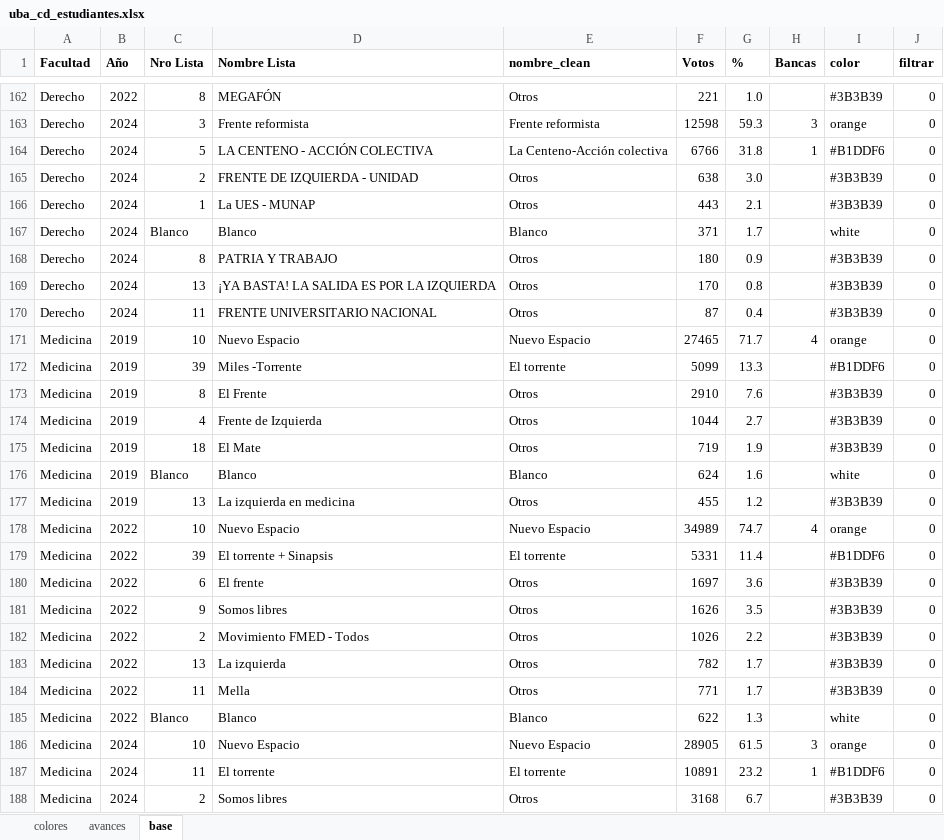
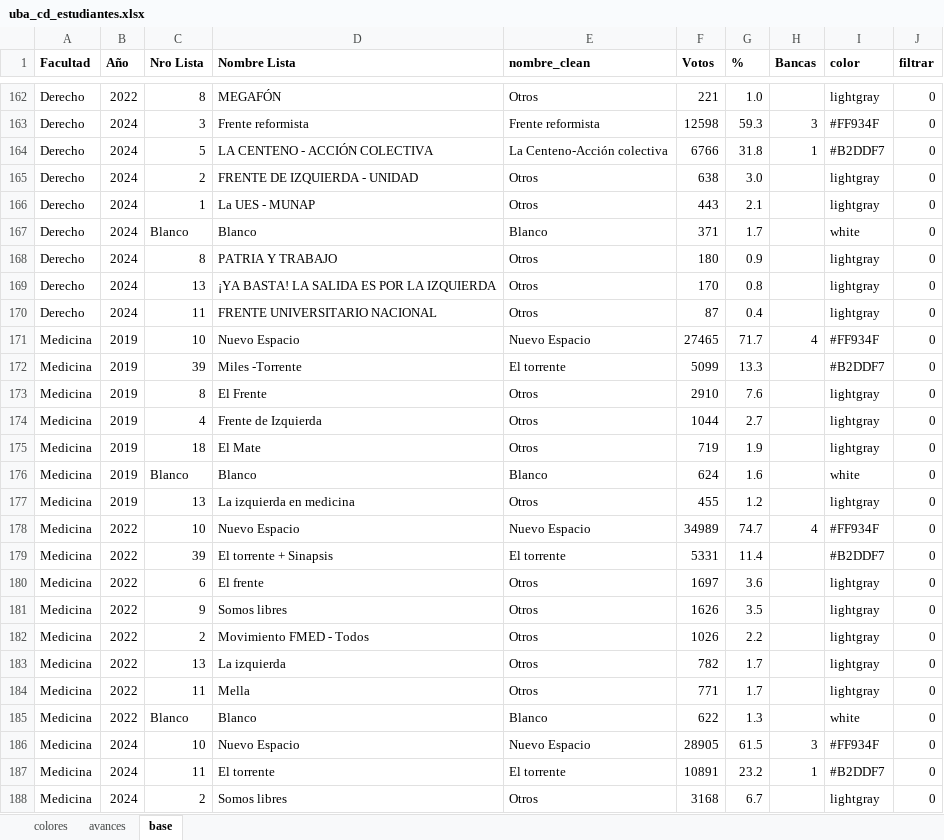
Before and after one commit to bustosthl/uba_electoral, an Excel workbook: uba_cd_estudiantes.xlsx, sheet base, drawn as a sheet; only a part is shown, gaps mark what is left out; values as stored, in another font and other column widths than the file's, no borders; the diff covers the shown part only; the diff names each change by its address in the sheet, - before the commit and + after, or states it on an @@ line.

Commit message:
colores

```diff
--- a/uba_cd_estudiantes.xlsx (sheet base)
+++ b/uba_cd_estudiantes.xlsx (sheet base)
-I162 (color): #3B3B39
+I162 (color): lightgray
-I163 (color): orange
+I163 (color): #FF934F
-I164 (color): #B1DDF6
+I164 (color): #B2DDF7
-I165:I166 (color): #3B3B39
+I165:I166 (color): lightgray
-I168:I170 (color): #3B3B39
+I168:I170 (color): lightgray
-I171 (color): orange
+I171 (color): #FF934F
-I172 (color): #B1DDF6
+I172 (color): #B2DDF7
-I173:I175 (color): #3B3B39
+I173:I175 (color): lightgray
-I177 (color): #3B3B39
+I177 (color): lightgray
-I178 (color): orange
+I178 (color): #FF934F
-I179 (color): #B1DDF6
+I179 (color): #B2DDF7
-I180:I184 (color): #3B3B39
+I180:I184 (color): lightgray
-I186 (color): orange
+I186 (color): #FF934F
-I187 (color): #B1DDF6
+I187 (color): #B2DDF7
-I188 (color): #3B3B39
+I188 (color): lightgray
```
Also changed, not shown: 167 edited cells elsewhere in this sheet, sheet colores, formulas that keep their value, 2 other files.
